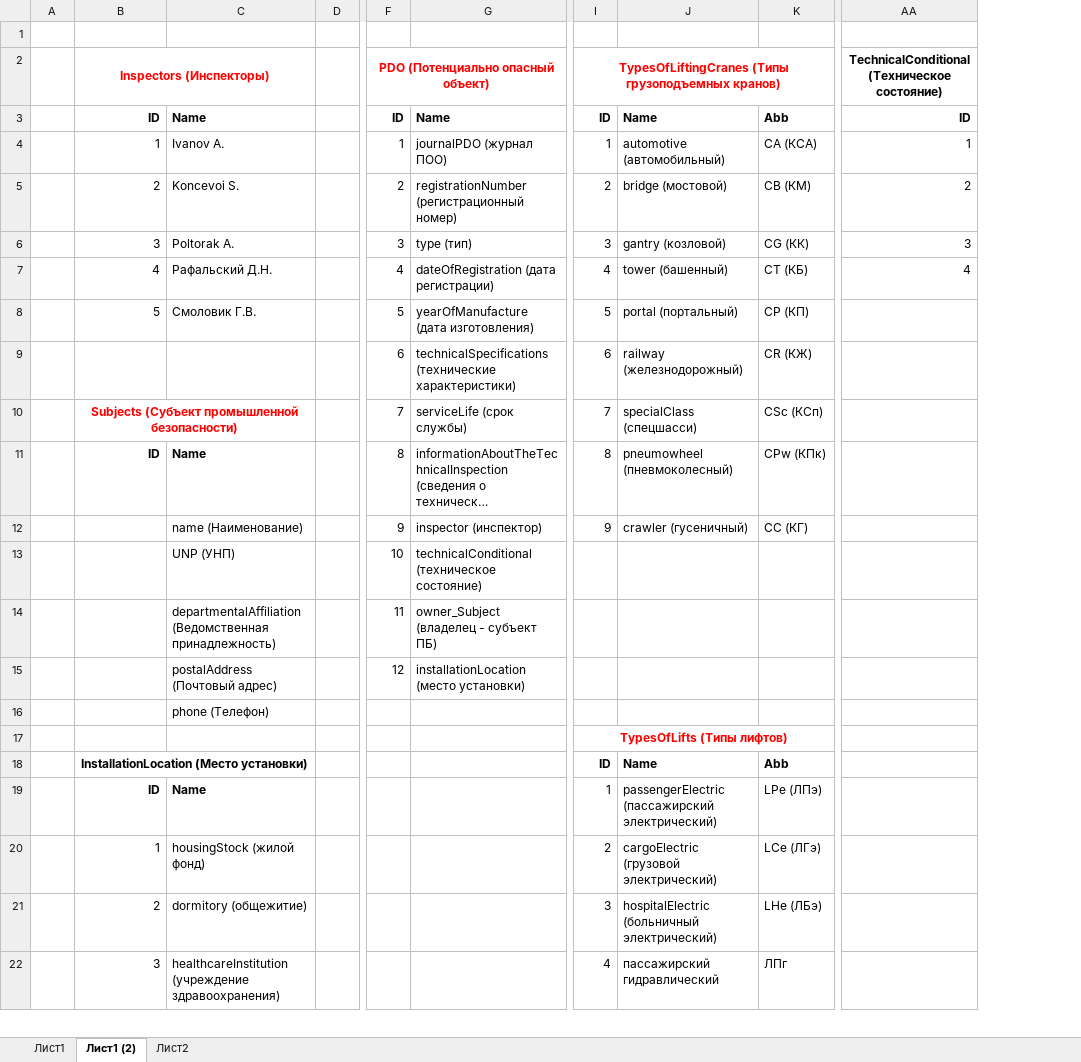
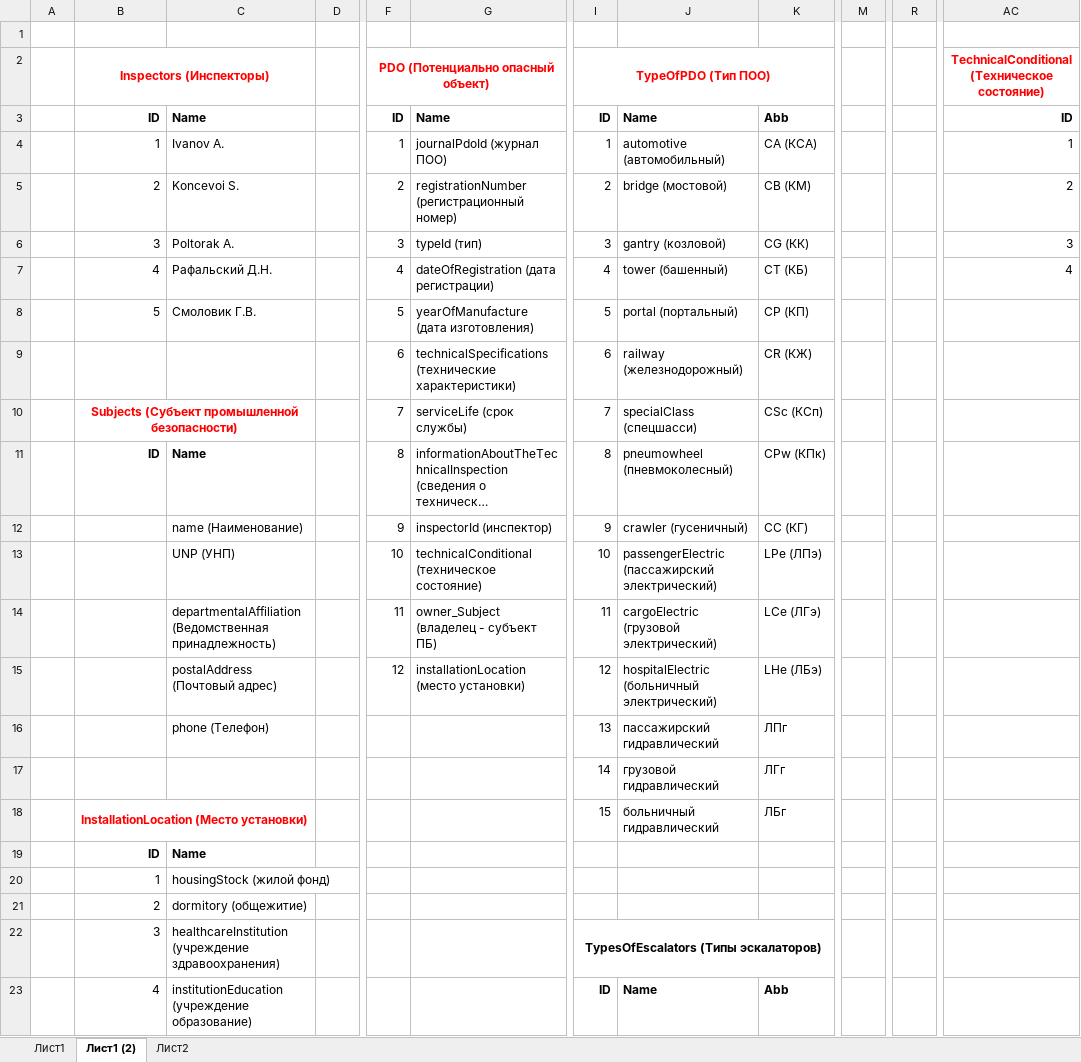
Before and after one commit to Ivanov-Aleksei0209/KPandDP, an Excel workbook: docs/Таблицы для БД.xlsx, sheet Лист1 (2), drawn as a sheet; only a part is shown, gaps mark what is left out; long unchanged cells end in …; values as stored, in another font and other column widths than the file's, no borders; removed rows and columns are numbered as before the commit, all else as after; rows hold the shown columns only; the diff covers the shown part only; the diff names each change by its address in the sheet, - before the commit and + after, or states it on an @@ line.

Commit message:
creared FK_TypeOfPdo_PDO, models TypeOfPdo and JournalPDO, added tests

```diff
--- a/docs/Таблицы для БД.xlsx (sheet Лист1 (2))
+++ b/docs/Таблицы для БД.xlsx (sheet Лист1 (2))
+column M, empty
+column R, empty
-I2: TypesOfLiftingCranes (Типы грузоподъемных кранов)
+I2: TypeOfPDO (Тип ПОО)
-AC2 text colour: black
+AC2 text colour: #FF0000
-G4: journalPDO (журнал ПОО)
+G4: journalPdoId (журнал ПОО)
-G6: type (тип)
+G6: typeId (тип)
-G12: inspector (инспектор)
+G12: inspectorId (инспектор)
-I13 (TypeOfPDO (Тип ПОО)): (empty)
+I13 (TypeOfPDO (Тип ПОО)): 10
-J13: (empty)
+J13: passengerElectric (пассажирский электрический)
-K13: (empty)
+K13: LPe (ЛПэ)
-I14 (TypeOfPDO (Тип ПОО)): (empty)
+I14 (TypeOfPDO (Тип ПОО)): 11
-J14: (empty)
+J14: cargoElectric (грузовой электрический)
-K14: (empty)
+K14: LCe (ЛГэ)
-I15 (TypeOfPDO (Тип ПОО)): (empty)
+I15 (TypeOfPDO (Тип ПОО)): 12
-J15: (empty)
+J15: hospitalElectric (больничный электрический)
-K15: (empty)
+K15: LHe (ЛБэ)
-row 16:  |  | phone (Телефон)
-row 17:  |  |  |  |  |  | TypesOfLifts (Типы лифтов)
+row 16:  |  | phone (Телефон) |  |  |  | 13 | пассажирский гидравлический | ЛПг
+row 17:  |  |  |  |  |  | 14 | грузовой гидравлический | ЛГг
+row 18:  | InstallationLocation (Место установки) |  |  |  |  | 15 | больничный гидравлический | ЛБг
+row 19:  | ID | Name
+row 20:  | 1 | housingStock (жилой фонд)
+row 21:  | 2 | dormitory (общежитие)
+row 22:  | 3 | healthcareInstitution (учреждение здравоохранения) |  |  |  | TypesOfEscalators (Типы эскалаторов)
-B23 (Inspectors (Инспекторы)): InstallationLocation (Место установки)
+B23 (Inspectors (Инспекторы)): 4
@@ B23 bold: on → off, alignment: center → right @@
-B18:C18 merged
-C23: (empty)
+C23: institutionEducation (учреждение образование)
-row 19:  | ID | Name |  |  |  | 1 | passengerElectric (пассажирский электрический) | LPe (ЛПэ)
-row 20:  | 1 | housingStock (жилой фонд) |  |  |  | 2 | cargoElectric (грузовой электрический) | LCe (ЛГэ)
-row 21:  | 2 | dormitory (общежитие) |  |  |  | 3 | hospitalElectric (больничный электрический) | LHe (ЛБэ)
-row 22:  | 3 | healthcareInstitution (учреждение здравоохранения) |  |  |  | 4 | пассажирский гидравлический | ЛПг
```
Also changed, not shown: 8 added rows, 9 removed rows and 8 edited cells elsewhere in this sheet, 16 other files.
